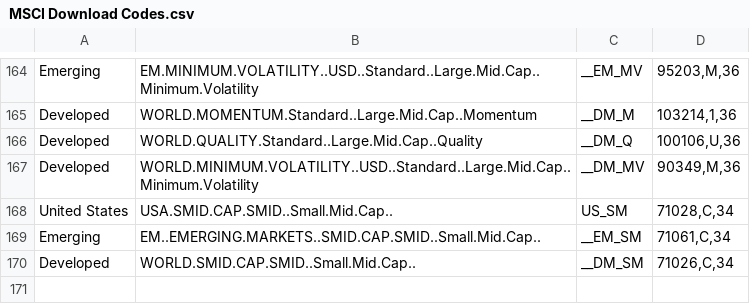
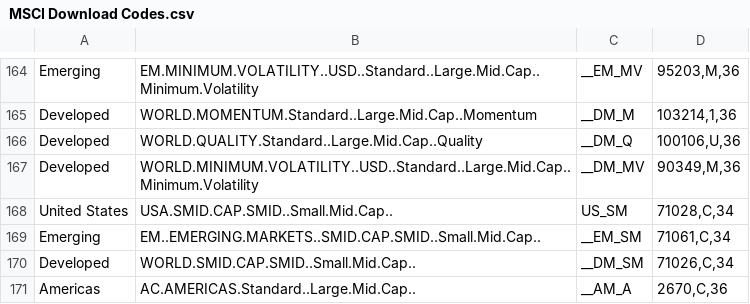
Before and after one commit to JeremyBowyer/MSCI-Indices, a CSV file: MSCI Download Codes.csv, drawn as a sheet; only a part is shown, gaps mark what is left out.

Commit message:
Update MSCI Download Codes.csv

```diff
--- a/MSCI Download Codes.csv
+++ b/MSCI Download Codes.csv
@@ -170 +170,2 @@ Emerging,EM..EMERGING.MARKETS..SMID.CAP.SMID..Small.Mid.Cap..,__EM_SM,"71061,C,3
 Developed,WORLD.SMID.CAP.SMID..Small.Mid.Cap..,__DM_SM,"71026,C,34"
+Americas,AC.AMERICAS.Standard..Large.Mid.Cap..,__AM_A,"2670,C,36"
```
